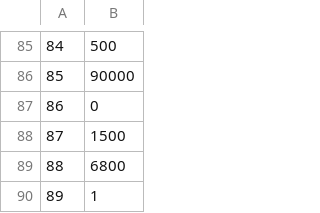
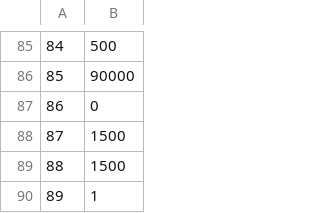
Before and after one commit to BijeshSomarajan/FC_H723_V2.0, a CSV file: ConfigExport._Expo_AltSpeedRate_4SLiIon_21700_450_V1.csv, drawn as a sheet; only a part is shown, gaps mark what is left out.

```diff
--- a/ConfigExport._Expo_AltSpeedRate_4SLiIon_21700_450_V1.csv
+++ b/ConfigExport._Expo_AltSpeedRate_4SLiIon_21700_450_V1.csv
@@ -88,3 +88,3 @@
 87,1500
-88,6800
+88,1500
 89,1
```
Also changed, not shown: ConfigExport._Expo_AltSpeedRate_4SLion_16850_250_V1.csv, 5 other files.
